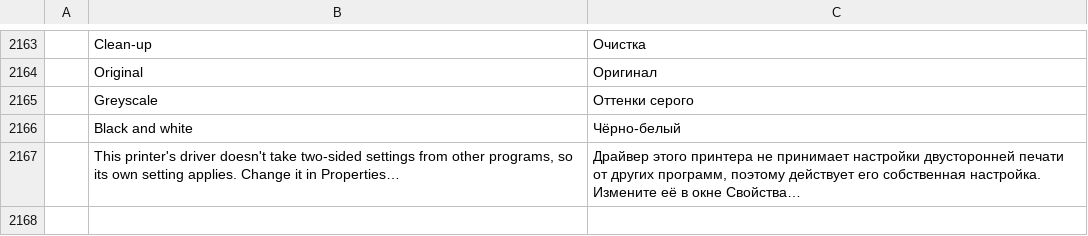
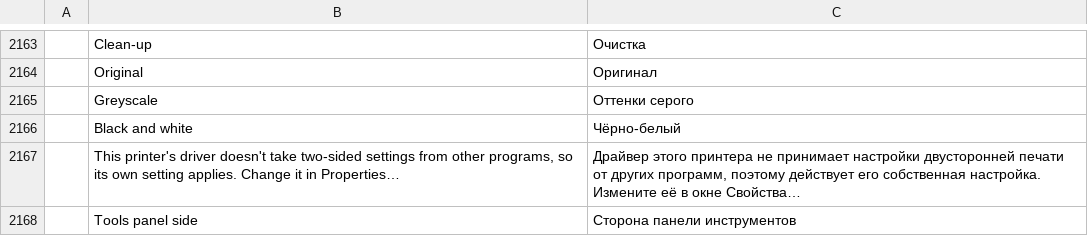
Before and after one commit to 0ldini/pdfcraft, a TSV file: crates/ui-egui/src/i18n/ru.tsv, drawn as a sheet; only a part is shown, gaps mark what is left out; the diff names each change by its address in the sheet, - before the commit and + after, or states it on an @@ line.

```diff
--- a/crates/ui-egui/src/i18n/ru.tsv
+++ b/crates/ui-egui/src/i18n/ru.tsv
+row 2168:  | Tools panel side | Сторона панели инструментов
```
Also changed, not shown: crates/ui-egui/src/i18n/bg.tsv, crates/ui-egui/src/i18n/el.tsv, 24 other files.
